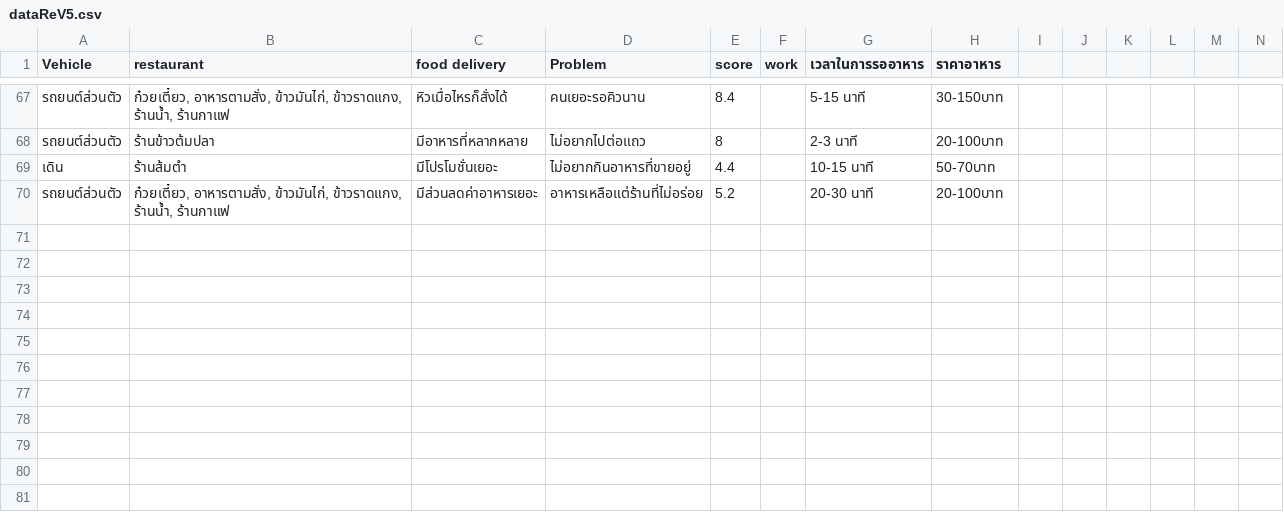
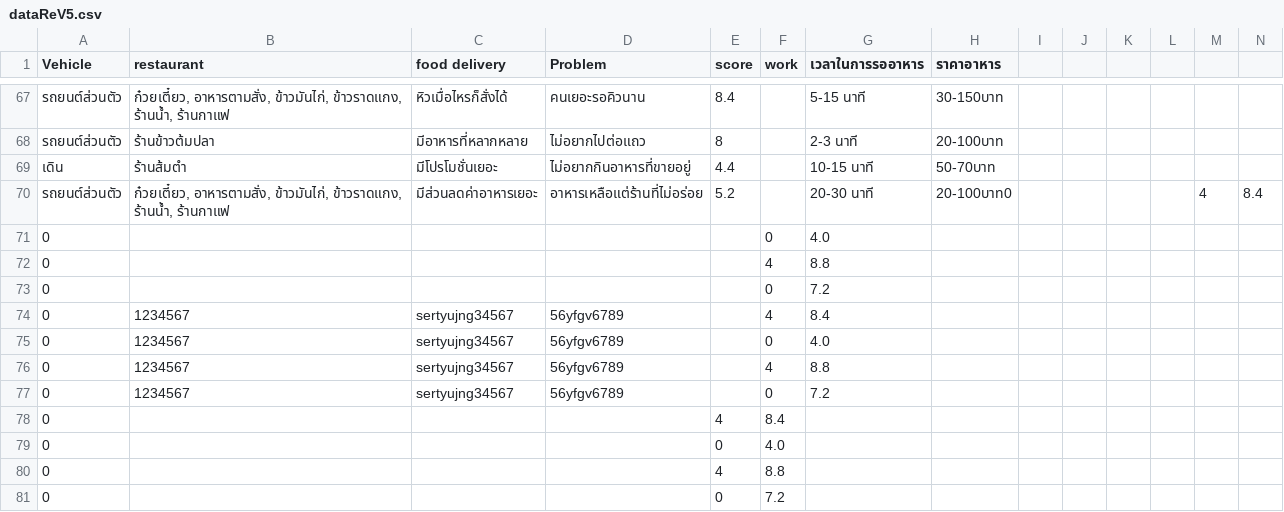
Before and after one commit to apichart2425/RE_Project, a CSV file: data/dataReV5.csv, drawn as a sheet; only a part is shown, gaps mark what is left out.

```diff
--- a/data/dataReV5.csv
+++ b/data/dataReV5.csv
@@ -71,2 +71,13 @@ Vehicle,restaurant,food delivery,Problem,score,work,เวลาในการ
 เดิน,ร้านส้มตำ,มีโปรโมชั่นเยอะ,ไม่อยากกินอาหารที่ขายอยู่,4.4,,10-15 นาที,50-70บาท
-รถยนต์ส่วนตัว,"ก๋วยเตี๋ยว, อาหารตามสั่ง, ข้าวมันไก่, ข้าวราดแกง, ร้านน้ำ, ร้านกาแฟ",มีส่วนลดค่าอาหารเยอะ,อาหารเหลือแต่ร้านที่ไม่อร่อย,5.2,,20-30 นาที,20-100บาท
+รถยนต์ส่วนตัว,"ก๋วยเตี๋ยว, อาหารตามสั่ง, ข้าวมันไก่, ข้าวราดแกง, ร้านน้ำ, ร้านกาแฟ",มีส่วนลดค่าอาหารเยอะ,อาหารเหลือแต่ร้านที่ไม่อร่อย,5.2,,20-30 นาที,20-100บาท0,,,,,4,8.4,,,
+0,,,,,0,4.0,,,
+0,,,,,4,8.8,,,
+0,,,,,0,7.2,,,
+0,1234567,sertyujng34567,56yfgv6789,,4,8.4,,,
+0,1234567,sertyujng34567,56yfgv6789,,0,4.0,,,
+0,1234567,sertyujng34567,56yfgv6789,,4,8.8,,,
+0,1234567,sertyujng34567,56yfgv6789,,0,7.2,,,
+0,,,,4,8.4,,,
+0,,,,0,4.0,,,
+0,,,,4,8.8,,,
+0,,,,0,7.2,,,
```
Also changed, not shown: 2 other files.
